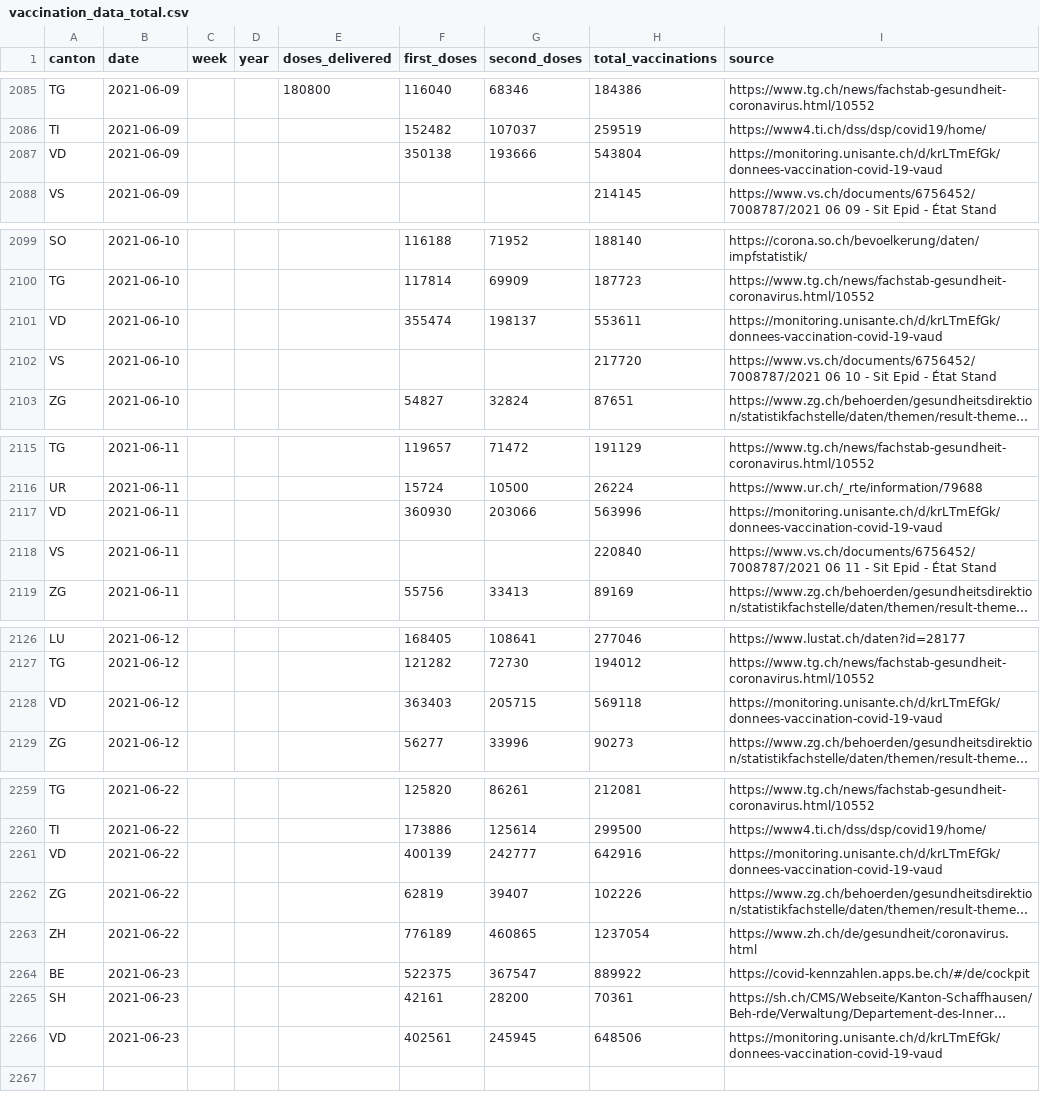
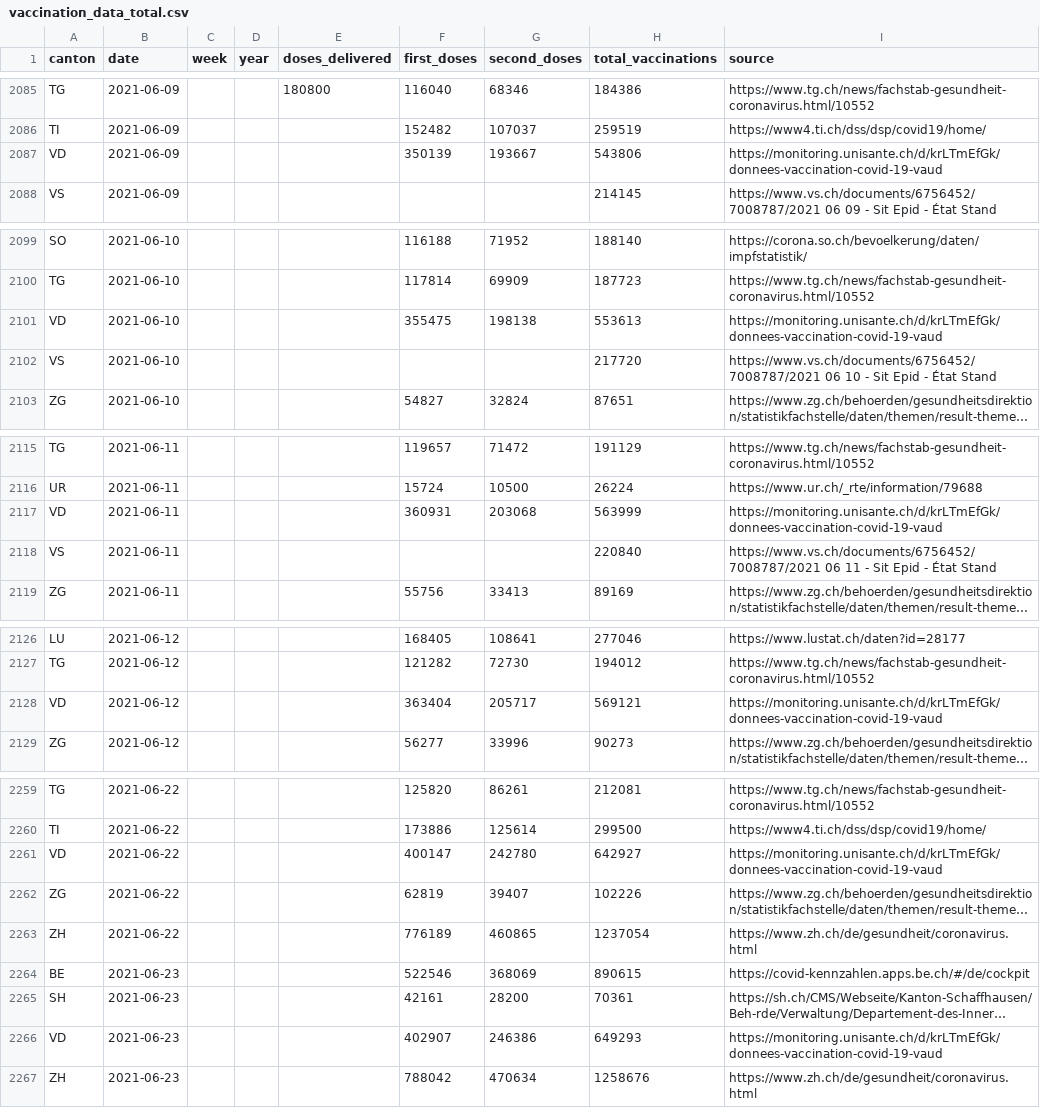
Before and after one commit to n0rdlicht/ch-vaccinations, a CSV file: data/vaccination_data_total.csv, drawn as a sheet; only a part is shown, gaps mark what is left out; long unchanged cells end in …; the diff covers the shown part only; the diff names each change by its address in the sheet, - before the commit and + after, or states it on an @@ line.

Commit message:
Automatic update of vaccination data

```diff
--- a/data/vaccination_data_total.csv
+++ b/data/vaccination_data_total.csv
-F2087 (first_doses): 350138
+F2087 (first_doses): 350139
-G2087 (second_doses): 193666
+G2087 (second_doses): 193667
-H2087 (total_vaccinations): 543804
+H2087 (total_vaccinations): 543806
-F2101 (first_doses): 355474
+F2101 (first_doses): 355475
-G2101 (second_doses): 198137
+G2101 (second_doses): 198138
-H2101 (total_vaccinations): 553611
+H2101 (total_vaccinations): 553613
-F2117 (first_doses): 360930
+F2117 (first_doses): 360931
-G2117 (second_doses): 203066
+G2117 (second_doses): 203068
-H2117 (total_vaccinations): 563996
+H2117 (total_vaccinations): 563999
-F2128 (first_doses): 363403
+F2128 (first_doses): 363404
-G2128 (second_doses): 205715
+G2128 (second_doses): 205717
-H2128 (total_vaccinations): 569118
+H2128 (total_vaccinations): 569121
-F2261 (first_doses): 400139
+F2261 (first_doses): 400147
-G2261 (second_doses): 242777
+G2261 (second_doses): 242780
-H2261 (total_vaccinations): 642916
+H2261 (total_vaccinations): 642927
-F2264 (first_doses): 522375
+F2264 (first_doses): 522546
-G2264 (second_doses): 367547
+G2264 (second_doses): 368069
-H2264 (total_vaccinations): 889922
+H2264 (total_vaccinations): 890615
-F2266 (first_doses): 402561
+F2266 (first_doses): 402907
-G2266 (second_doses): 245945
+G2266 (second_doses): 246386
-H2266 (total_vaccinations): 648506
+H2266 (total_vaccinations): 649293
+row 2267: ZH | 2021-06-23 |  |  |  | 788042 | 470634 | 1258676 | https://www.zh.ch/de/gesundheit/coronavirus.html
```
Also changed, not shown: 71 edited cells elsewhere in this file, data/vaccinations_latest.csv, 1 other file.
